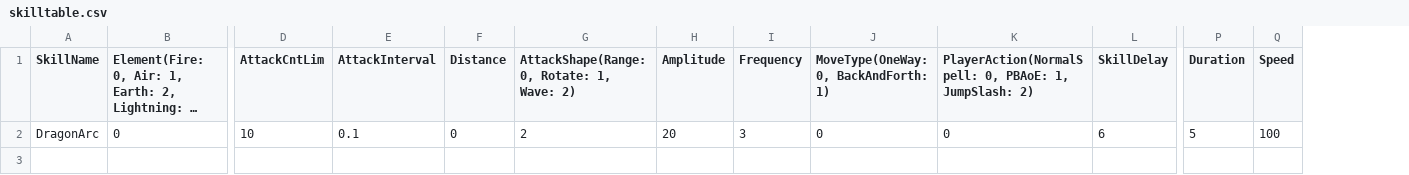
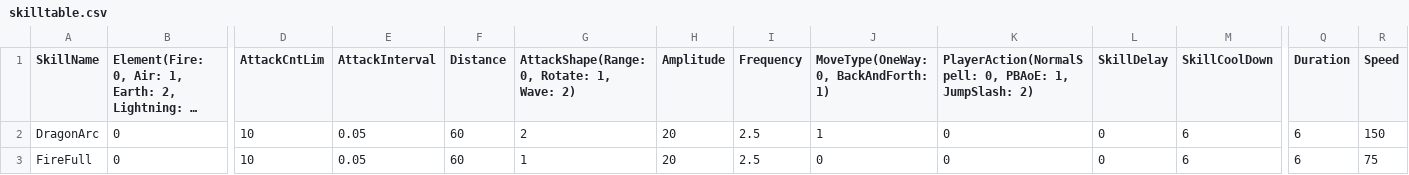
Before and after one commit to MinWooPark98/SFML_TeamProject, a CSV file: WizardOfLegend/WizardOfLegend-bin/tables/skilltable.csv, drawn as a sheet; only a part is shown, gaps mark what is left out; long unchanged cells end in …; addresses are those after the commit; rows hold the shown columns only; the diff names each change by its address in the sheet, - before the commit and + after, or states it on an @@ line.

```diff
--- a/WizardOfLegend/WizardOfLegend-bin/tables/skilltable.csv
+++ b/WizardOfLegend/WizardOfLegend-bin/tables/skilltable.csv
+column M (SkillCoolDown), row 2: 6
-E2 (AttackInterval): 0.1
+E2 (AttackInterval): 0.05
-F2 (Distance): 0
+F2 (Distance): 60
-I2 (Frequency): 3
+I2 (Frequency): 2.5
-J2: 0
+J2: 1
-L2 (SkillDelay): 6
+L2 (SkillDelay): 0
-Q2 (Duration): 5
+Q2 (Duration): 6
-R2 (Speed): 100
+R2 (Speed): 150
+row 3: FireFull | 0 | 10 | 0.05 | 60 | 1 | 20 | 2.5 | 0 | 0 | 0 | 6 | 6 | 75
```
Also changed, not shown: WizardOfLegend/WizardOfLegend-bin/Resources.csv, 12 other files.
